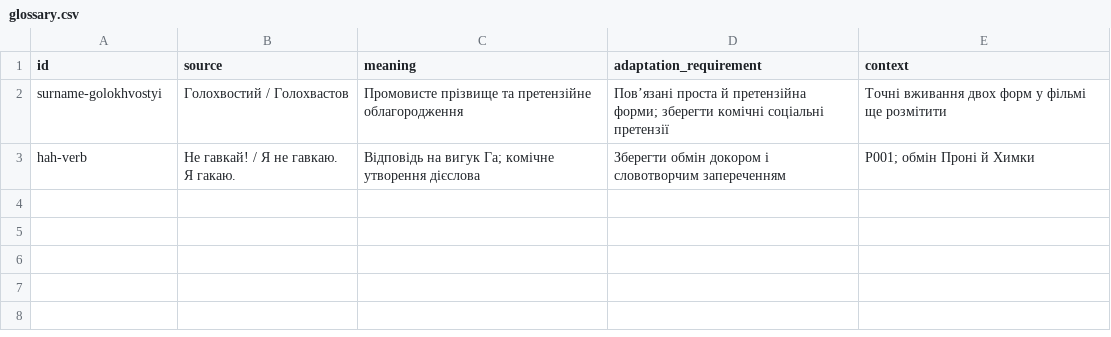
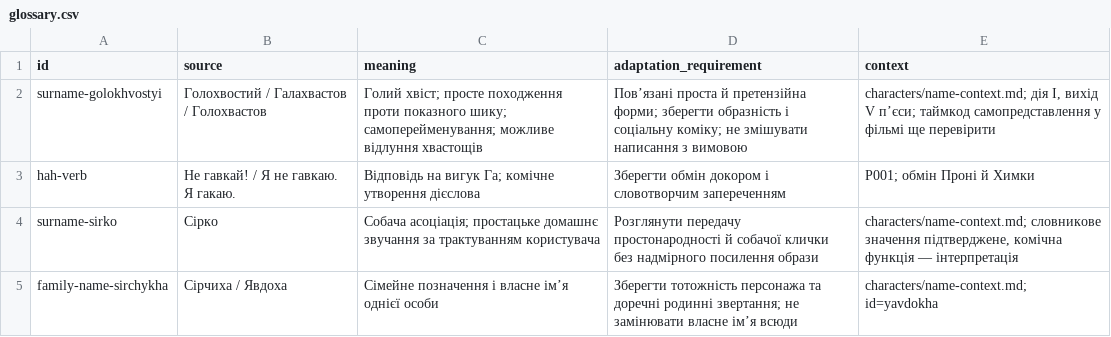
Before and after one commit to michkovsky/za-dvoma-zaitsiamy-dub, a CSV file: glossary.csv, drawn as a sheet.

Commit message:
Document comic name associations and Halakhvastov self-presentation

```diff
--- a/glossary.csv
+++ b/glossary.csv
@@ -1,3 +1,5 @@
 id,source,meaning,adaptation_requirement,context
-surname-golokhvostyi,Голохвостий / Голохвастов,Промовисте прізвище та претензійне облагородження,Пов’язані проста й претензійна форми; зберегти комічні соціальні претензії,Точні вживання двох форм у фільмі ще розмітити
+surname-golokhvostyi,Голохвостий / Галахвастов / Голохвастов,Голий хвіст; просте походження проти показного шику; самоперейменування; можливе відлуння хвастощів,Пов’язані проста й претензійна форми; зберегти образність і соціальну коміку; не змішувати написання з вимовою,"characters/name-context.md; дія I, вихід V п’єси; таймкод самопредставлення у фільмі ще перевірити"
 hah-verb,Не гавкай! / Я не гавкаю. Я гакаю.,Відповідь на вигук Га; комічне утворення дієслова,Зберегти обмін докором і словотворчим запереченням,P001; обмін Проні й Химки
+surname-sirko,Сірко,Собача асоціація; простацьке домашнє звучання за трактуванням користувача,Розглянути передачу простонародності й собачої клички без надмірного посилення образи,"characters/name-context.md; словникове значення підтверджене, комічна функція — інтерпретація"
+family-name-sirchykha,Сірчиха / Явдоха,Сімейне позначення і власне ім’я однієї особи,Зберегти тотожність персонажа та доречні родинні звертання; не замінювати власне ім’я всюди,characters/name-context.md; id=yavdokha
```
Also changed, not shown: characters/index.csv, languages/en/glossary.csv, 5 other files.
